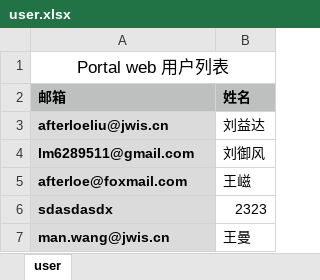
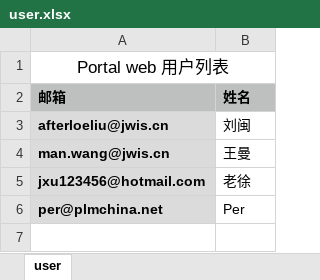
Before and after one commit to afterloe/cynomy_portal_server, an Excel workbook: doc/user.xlsx, sheet user, drawn as a sheet; values as stored, in another font and other column widths than the file's, no borders; removed rows and columns are numbered as before the commit, all else as after; the diff names each change by its address in the sheet, - before the commit and + after, or states it on an @@ line.

Commit message:
xlsx 升级

```diff
--- a/doc/user.xlsx (sheet user)
+++ b/doc/user.xlsx (sheet user)
-B3 (姓名): 刘益达
+B3 (姓名): 刘闽
-row 4: lm6289511@gmail.com | 刘御风
-row 5: afterloe@foxmail.com | 王嵫
-row 6: sdasdasdx | 2323
+row 5: jxu123456@hotmail.com | 老徐
+row 6: per@plmchina.net | Per
```
